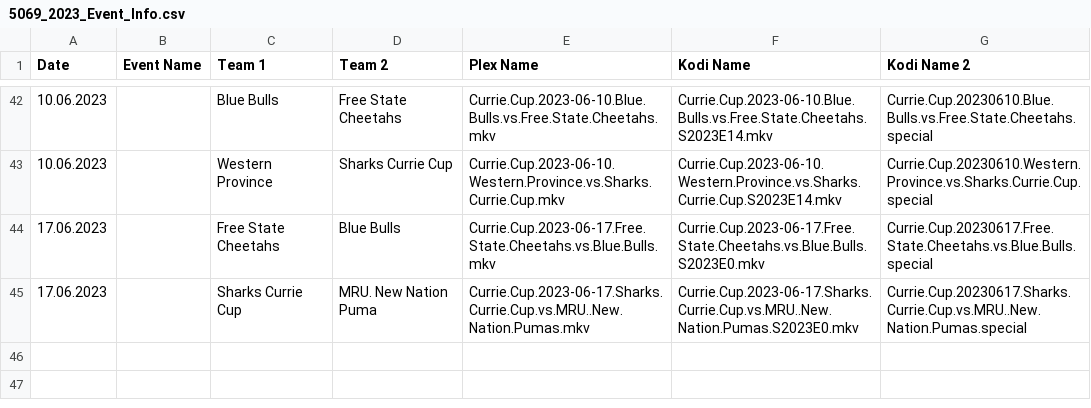
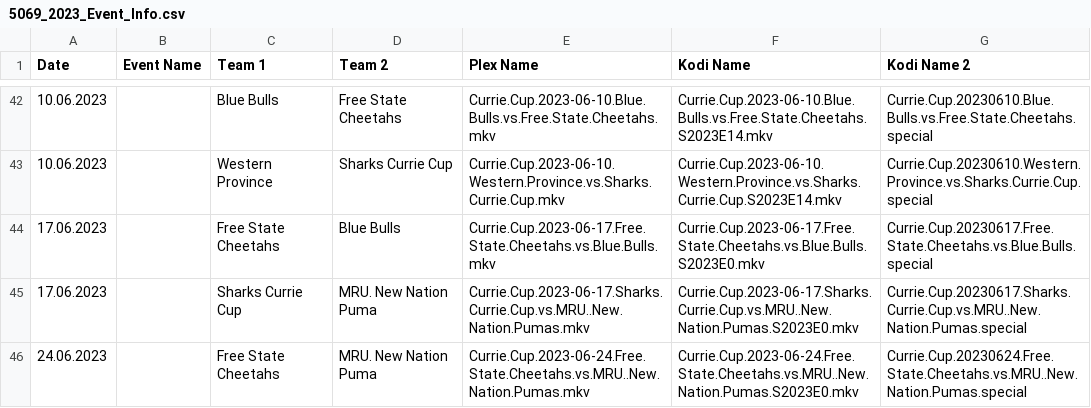
Before and after one commit to AcidAlchamy/Acids-SportTorrent-Renamer, a CSV file: Data/5069_2023_Event_Info.csv, drawn as a sheet; only a part is shown, gaps mark what is left out.

Commit message:
Update Data

```diff
--- a/Data/5069_2023_Event_Info.csv
+++ b/Data/5069_2023_Event_Info.csv
@@ -45 +45,2 @@
 17.06.2023,,Sharks Currie Cup,MRU. New Nation Puma,Currie.Cup.2023-06-17.Sharks.Currie.Cup.vs.MRU..New.Nation.Pumas.mkv,Currie.Cup.2023-06-17.Sharks.Currie.Cup.vs.MRU..New.Nation.Pumas.S2023E0.mkv,Currie.Cup.20230617.Sharks.Currie.Cup.vs.MRU..New.Nation.Pumas.special
+24.06.2023,,Free State Cheetahs,MRU. New Nation Puma,Currie.Cup.2023-06-24.Free.State.Cheetahs.vs.MRU..New.Nation.Pumas.mkv,Currie.Cup.2023-06-24.Free.State.Cheetahs.vs.MRU..New.Nation.Pumas.S2023E0.mkv,Currie.Cup.20230624.Free.State.Cheetahs.vs.MRU..New.Nation.Pumas.special
```
